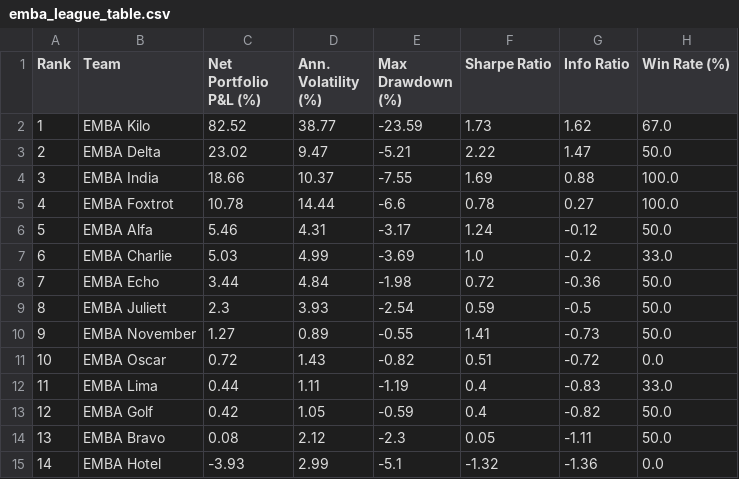
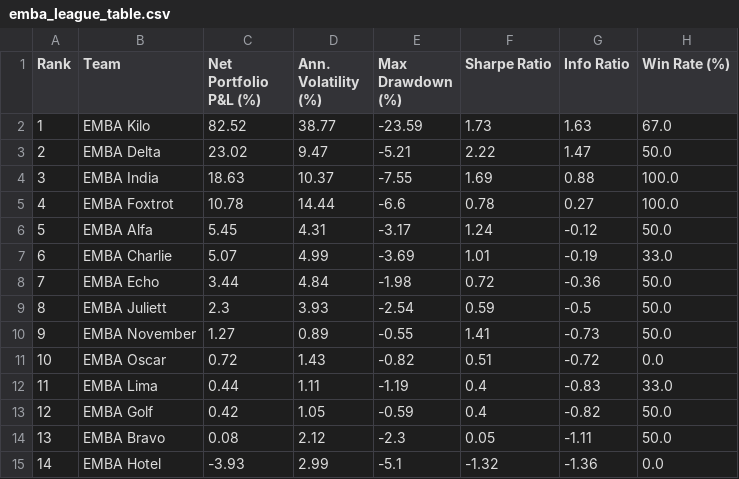
Before and after one commit to robertswigert/2025_gmi_trade_pnl, a CSV file: emba_league_table.csv, drawn as a sheet.

```diff
--- a/emba_league_table.csv
+++ b/emba_league_table.csv
@@ -1,8 +1,8 @@
 Rank,Team,Net Portfolio P&L (%),Ann. Volatility (%),Max Drawdown (%),Sharpe Ratio,Info Ratio,Win Rate (%)
-1,EMBA Kilo,82.52,38.77,-23.59,1.73,1.62,67.0
+1,EMBA Kilo,82.52,38.77,-23.59,1.73,1.63,67.0
 2,EMBA Delta,23.02,9.47,-5.21,2.22,1.47,50.0
-3,EMBA India,18.66,10.37,-7.55,1.69,0.88,100.0
+3,EMBA India,18.63,10.37,-7.55,1.69,0.88,100.0
 4,EMBA Foxtrot,10.78,14.44,-6.6,0.78,0.27,100.0
-5,EMBA Alfa,5.46,4.31,-3.17,1.24,-0.12,50.0
-6,EMBA Charlie,5.03,4.99,-3.69,1.0,-0.2,33.0
+5,EMBA Alfa,5.45,4.31,-3.17,1.24,-0.12,50.0
+6,EMBA Charlie,5.07,4.99,-3.69,1.01,-0.19,33.0
 7,EMBA Echo,3.44,4.84,-1.98,0.72,-0.36,50.0
```
Also changed, not shown: all_individual_trades_pnl.csv, mba_league_table.csv, 9 other files.
